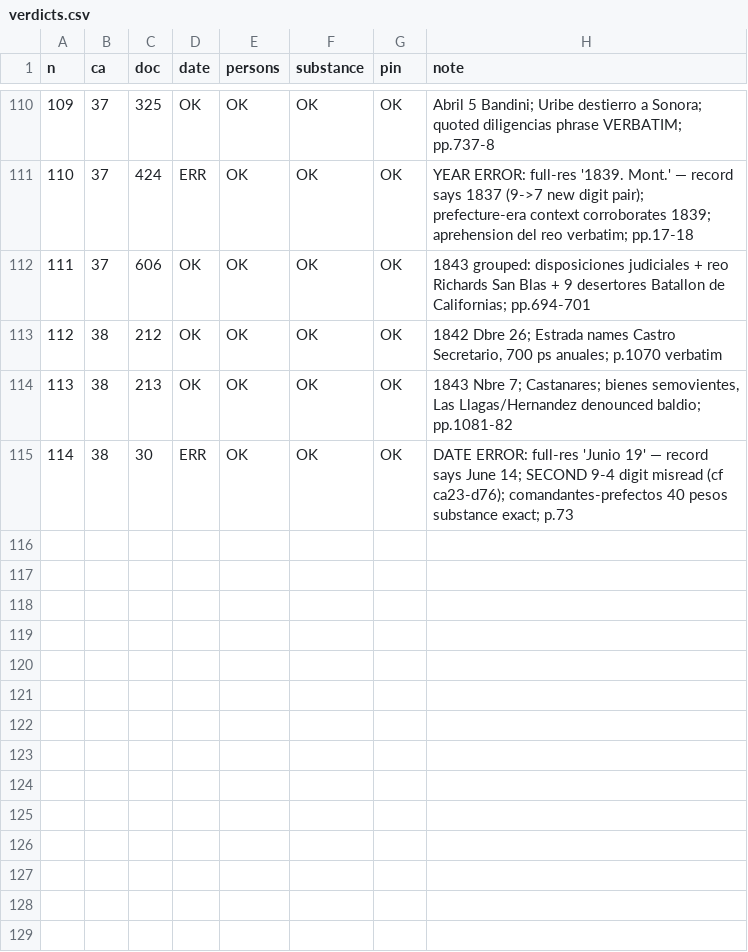
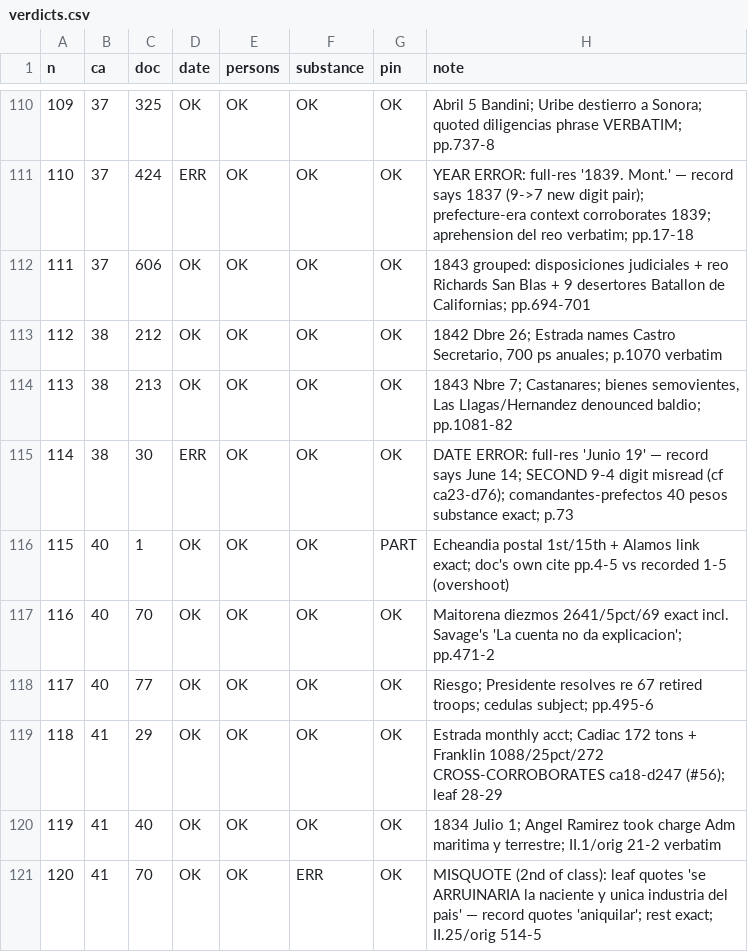
Before and after one commit to Aodhanm/archives-of-california, a CSV file: audit/verdicts.csv, drawn as a sheet; only a part is shown, gaps mark what is left out; the diff names each change by its address in the sheet, - before the commit and + after, or states it on an @@ line.

```diff
--- a/audit/verdicts.csv
+++ b/audit/verdicts.csv
+row 116: 115 | 40 | 1 | OK | OK | OK | PART | Echeandia postal 1st/15th + Alamos link exact; doc's own cite pp.4-5 vs recorded 1-5 (overshoot)
+row 117: 116 | 40 | 70 | OK | OK | OK | OK | Maitorena diezmos 2641/5pct/69 exact incl. Savage's 'La cuenta no da explicacion'; pp.471-2
+row 118: 117 | 40 | 77 | OK | OK | OK | OK | Riesgo; Presidente resolves re 67 retired troops; cedulas subject; pp.495-6
+row 119: 118 | 41 | 29 | OK | OK | OK | OK | Estrada monthly acct; Cadiac 172 tons + Franklin 1088/25pct/272 CROSS-CORROBORATES ca18-d247 (#56); leaf 28-29
+row 120: 119 | 41 | 40 | OK | OK | OK | OK | 1834 Julio 1; Angel Ramirez took charge Adm maritima y terrestre; II.1/orig 21-2 verbatim
+row 121: 120 | 41 | 70 | OK | OK | ERR | OK | MISQUOTE (2nd of class): leaf quotes 'se ARRUINARIA la naciente y unica industria del pais' — record quotes 'aniquilar'; rest exact; II.25/orig 514-5
```
Also changed, not shown: 3 other files.
